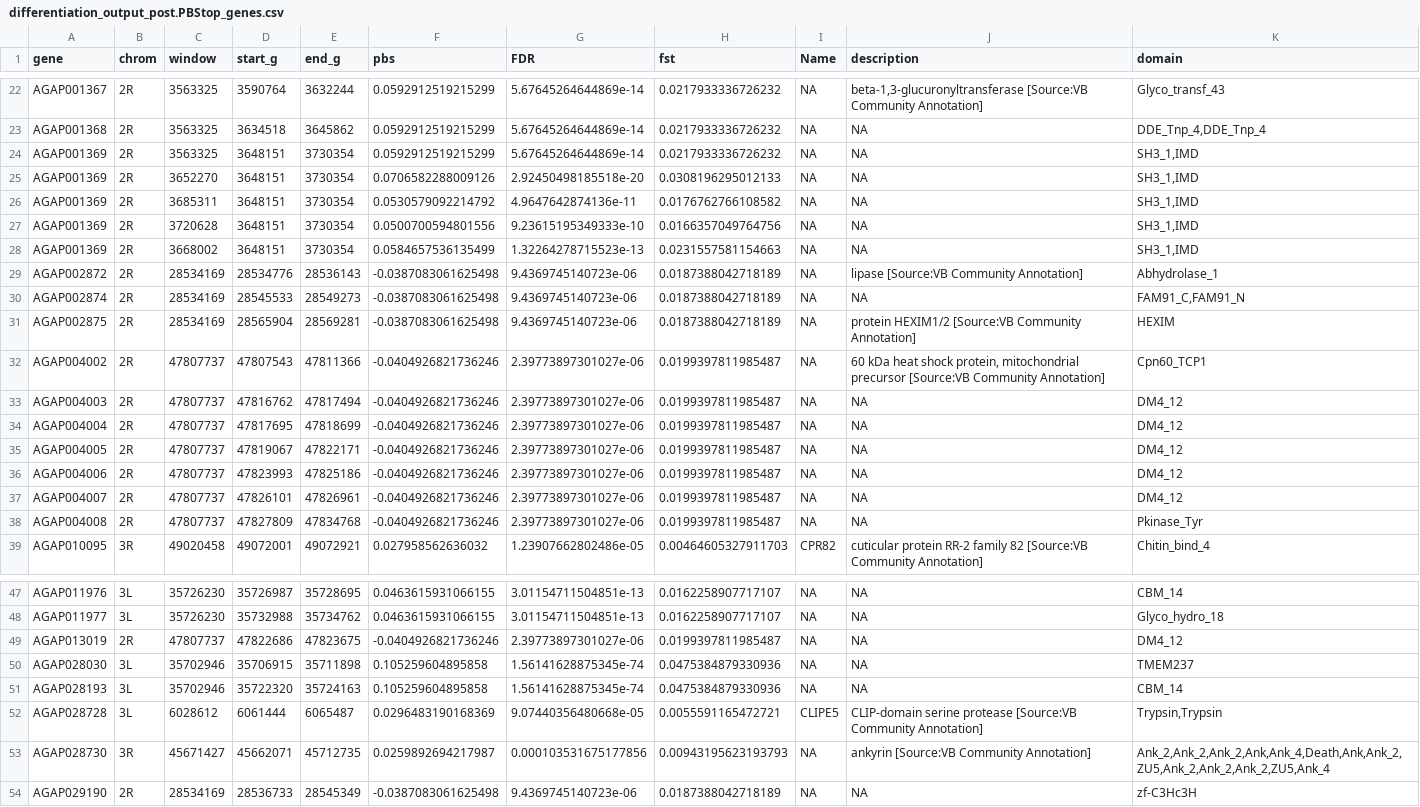
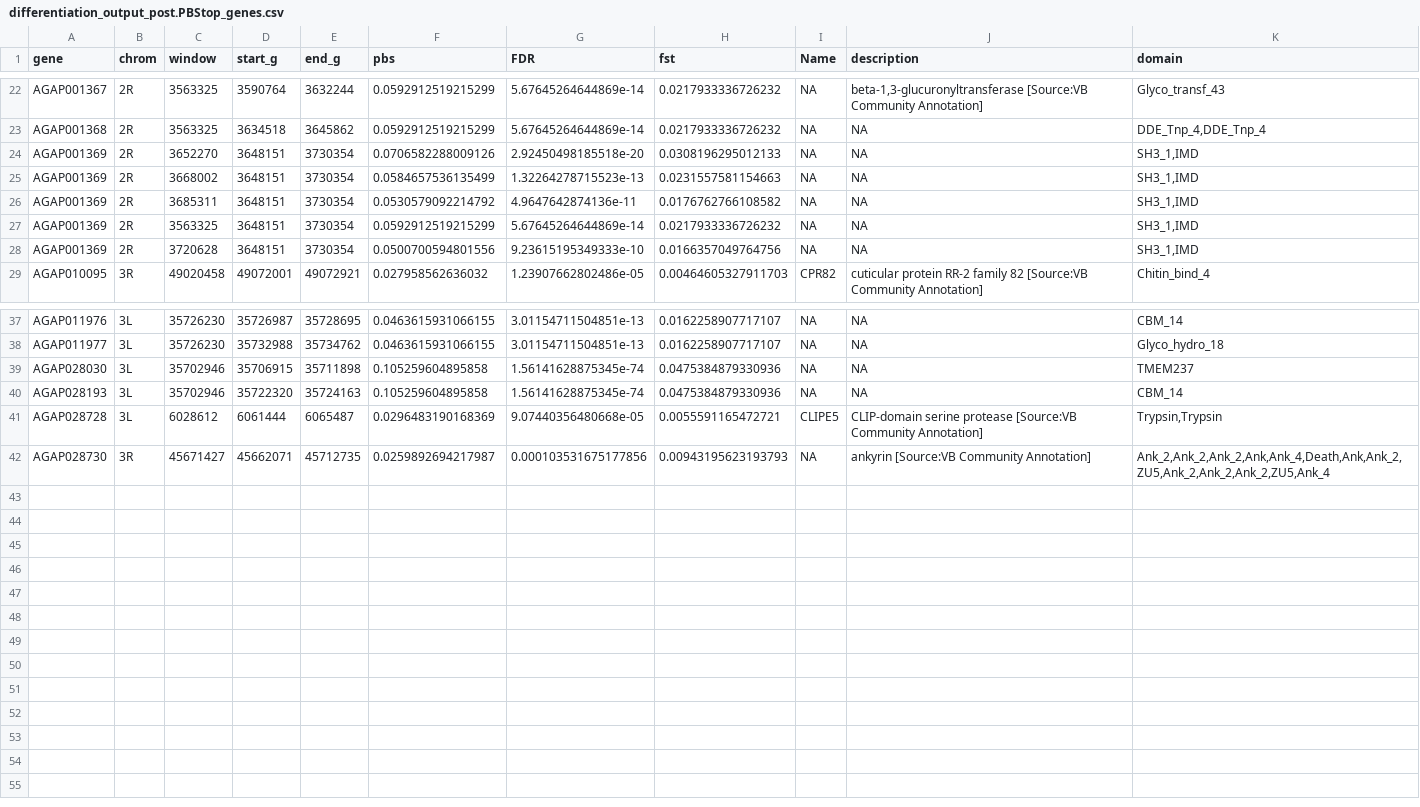
Before and after one commit to xgrau/ace1-anopheles-report, a CSV file: results_differentiation_CIcol/differentiation_output_post.PBStop_genes.csv, drawn as a sheet; only a part is shown, gaps mark what is left out; the diff covers the shown part only.

```diff
--- a/results_differentiation_CIcol/differentiation_output_post.PBStop_genes.csv
+++ b/results_differentiation_CIcol/differentiation_output_post.PBStop_genes.csv
@@ -23,17 +23,7 @@ AGAP001367	2R	3563325	3590764	3632244	0.0592912519215299	5.67645264644869e-14	0.
 AGAP001368	2R	3563325	3634518	3645862	0.0592912519215299	5.67645264644869e-14	0.0217933336726232	NA	NA	DDE_Tnp_4,DDE_Tnp_4
+AGAP001369	2R	3652270	3648151	3730354	0.0706582288009126	2.92450498185518e-20	0.0308196295012133	NA	NA	SH3_1,IMD
+AGAP001369	2R	3668002	3648151	3730354	0.0584657536135499	1.32264278715523e-13	0.0231557581154663	NA	NA	SH3_1,IMD
+AGAP001369	2R	3685311	3648151	3730354	0.0530579092214792	4.9647642874136e-11	0.0176762766108582	NA	NA	SH3_1,IMD
 AGAP001369	2R	3563325	3648151	3730354	0.0592912519215299	5.67645264644869e-14	0.0217933336726232	NA	NA	SH3_1,IMD
-AGAP001369	2R	3652270	3648151	3730354	0.0706582288009126	2.92450498185518e-20	0.0308196295012133	NA	NA	SH3_1,IMD
-AGAP001369	2R	3685311	3648151	3730354	0.0530579092214792	4.9647642874136e-11	0.0176762766108582	NA	NA	SH3_1,IMD
 AGAP001369	2R	3720628	3648151	3730354	0.0500700594801556	9.23615195349333e-10	0.0166357049764756	NA	NA	SH3_1,IMD
-AGAP001369	2R	3668002	3648151	3730354	0.0584657536135499	1.32264278715523e-13	0.0231557581154663	NA	NA	SH3_1,IMD
-AGAP002872	2R	28534169	28534776	28536143	-0.0387083061625498	9.4369745140723e-06	0.0187388042718189	NA	lipase [Source:VB Community Annotation]	Abhydrolase_1
-AGAP002874	2R	28534169	28545533	28549273	-0.0387083061625498	9.4369745140723e-06	0.0187388042718189	NA	NA	FAM91_C,FAM91_N
-AGAP002875	2R	28534169	28565904	28569281	-0.0387083061625498	9.4369745140723e-06	0.0187388042718189	NA	protein HEXIM1/2 [Source:VB Community Annotation]	HEXIM
-AGAP004002	2R	47807737	47807543	47811366	-0.0404926821736246	2.39773897301027e-06	0.0199397811985487	NA	60 kDa heat shock protein, mitochondrial precursor [Source:VB Community Annotation]	Cpn60_TCP1
-AGAP004003	2R	47807737	47816762	47817494	-0.0404926821736246	2.39773897301027e-06	0.0199397811985487	NA	NA	DM4_12
-AGAP004004	2R	47807737	47817695	47818699	-0.0404926821736246	2.39773897301027e-06	0.0199397811985487	NA	NA	DM4_12
-AGAP004005	2R	47807737	47819067	47822171	-0.0404926821736246	2.39773897301027e-06	0.0199397811985487	NA	NA	DM4_12
-AGAP004006	2R	47807737	47823993	47825186	-0.0404926821736246	2.39773897301027e-06	0.0199397811985487	NA	NA	DM4_12
-AGAP004007	2R	47807737	47826101	47826961	-0.0404926821736246	2.39773897301027e-06	0.0199397811985487	NA	NA	DM4_12
-AGAP004008	2R	47807737	47827809	47834768	-0.0404926821736246	2.39773897301027e-06	0.0199397811985487	NA	NA	Pkinase_Tyr
 AGAP010095	3R	49020458	49072001	49072921	0.027958562636032	1.23907662802486e-05	0.00464605327911703	CPR82	cuticular protein RR-2 family 82 [Source:VB Community Annotation]	Chitin_bind_4
@@ -48,3 +38,2 @@ AGAP011976	3L	35726230	35726987	35728695	0.0463615931066155	3.01154711504851e-13
 AGAP011977	3L	35726230	35732988	35734762	0.0463615931066155	3.01154711504851e-13	0.0162258907717107	NA	NA	Glyco_hydro_18
-AGAP013019	2R	47807737	47822686	47823675	-0.0404926821736246	2.39773897301027e-06	0.0199397811985487	NA	NA	DM4_12
 AGAP028030	3L	35702946	35706915	35711898	0.105259604895858	1.56141628875345e-74	0.0475384879330936	NA	NA	TMEM237
@@ -53,2 +42 @@ AGAP028728	3L	6028612	6061444	6065487	0.0296483190168369	9.07440356480668e-05	0.
 AGAP028730	3R	45671427	45662071	45712735	0.0259892694217987	0.000103531675177856	0.00943195623193793	NA	ankyrin [Source:VB Community Annotation]	Ank_2,Ank_2,Ank_2,Ank,Ank_4,Death,Ank,Ank_2,ZU5,Ank_2,Ank_2,Ank_2,ZU5,Ank_4
-AGAP029190	2R	28534169	28536733	28545349	-0.0387083061625498	9.4369745140723e-06	0.0187388042718189	NA	NA	zf-C3Hc3H
```
Also changed, not shown: 1 moved row elsewhere in this file, 7 other files.
